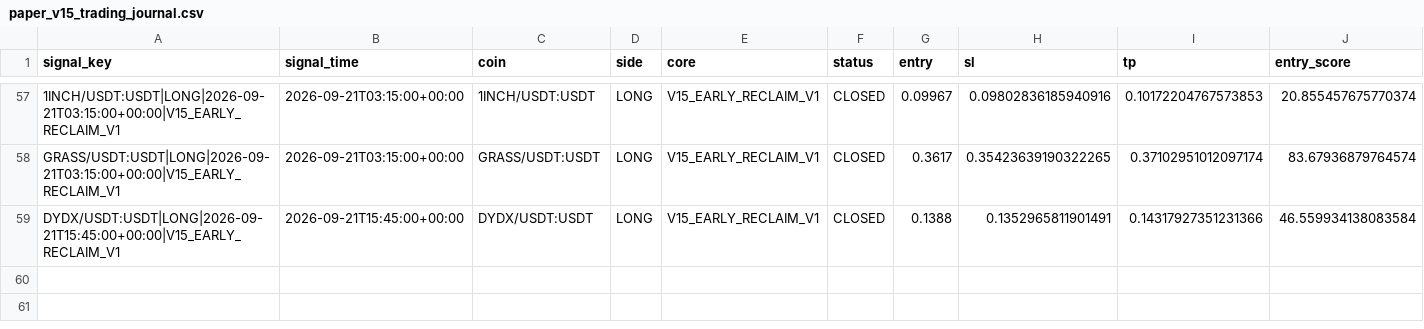
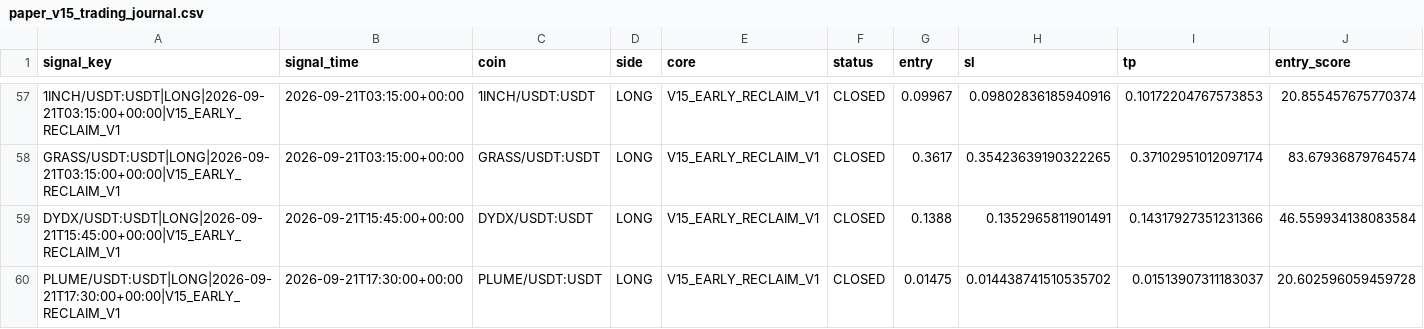
Before and after one commit to samesameagro-droid/sam-edge-v15-v8i, a CSV file: paper_v15_trading_journal.csv, drawn as a sheet; only a part is shown, gaps mark what is left out; rows hold the shown columns only; the diff names each change by its address in the sheet, - before the commit and + after, or states it on an @@ line.

Commit message:
paper: V15 professional forward state

```diff
--- a/paper_v15_trading_journal.csv
+++ b/paper_v15_trading_journal.csv
+row 60: PLUME/USDT:USDT|LONG|2026-09-21T17:30:00+00:00|V15_EARLY_RECLAIM_V1 | 2026-09-21T17:30:00+00:00 | PLUME/USDT:USDT | LONG | V15_EARLY_RECLAIM_V1 | CLOSED | 0.01475 | 0.014438741510535702 | 0.01513907311183037 | 20.602596059459728
```
Also changed, not shown: v15_forward_test_master_journal.csv, 8 other files.
